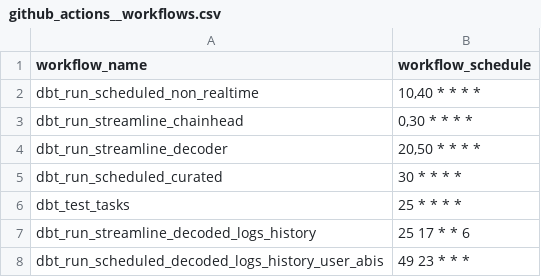
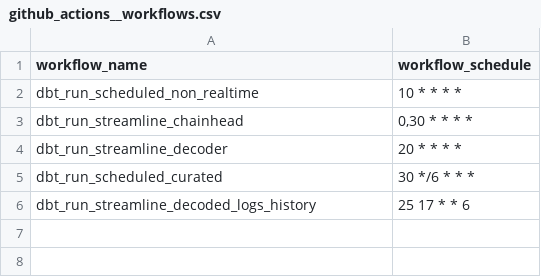
Before and after one commit to FlipsideCrypto/gnosis-models, a CSV file: data/github_actions__workflows.csv, drawn as a sheet.

```diff
--- a/data/github_actions__workflows.csv
+++ b/data/github_actions__workflows.csv
@@ -1,8 +1,6 @@
 workflow_name,workflow_schedule
-dbt_run_scheduled_non_realtime,"10,40 * * * *"
+dbt_run_scheduled_non_realtime,"10 * * * *"
 dbt_run_streamline_chainhead,"0,30 * * * *"
-dbt_run_streamline_decoder,"20,50 * * * *"
-dbt_run_scheduled_curated,"30 * * * *"
-dbt_test_tasks,"25 * * * *"
+dbt_run_streamline_decoder,"20 * * * *"
+dbt_run_scheduled_curated,"30 */6 * * *"
 dbt_run_streamline_decoded_logs_history,"25 17 * * 6"
-dbt_run_scheduled_decoded_logs_history_user_abis,"49 23 * * *"
```
Also changed, not shown: 4 other files.
